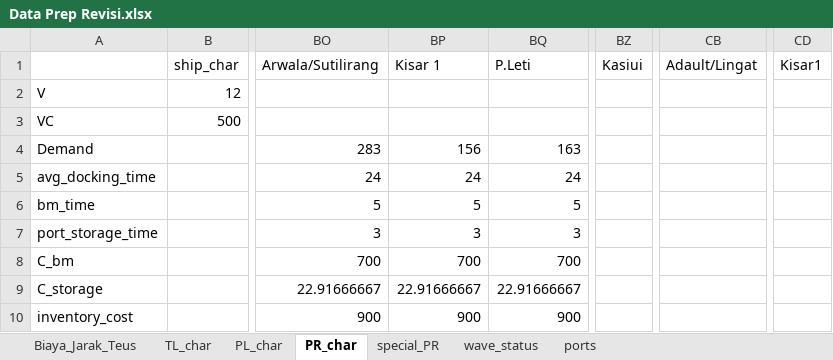
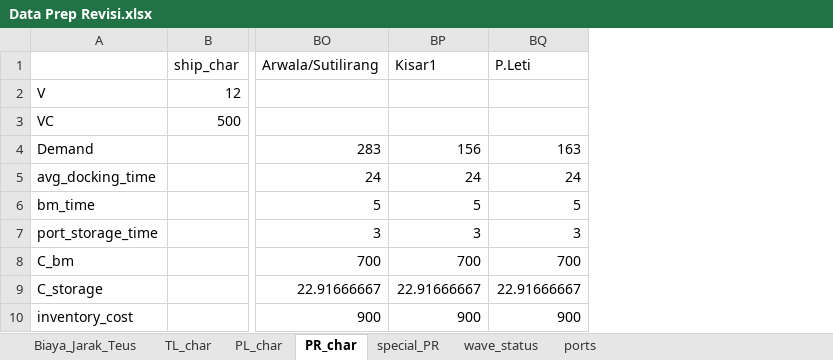
Before and after one commit to theo123490/Ship_Network_GA, an Excel workbook: Data Prep Revisi.xlsx, sheet PR_char, drawn as a sheet; only a part is shown, gaps mark what is left out; values as stored, in another font and other column widths than the file's, no borders; the diff names each change by its address in the sheet, - before the commit and + after, or states it on an @@ line.

```diff
--- a/Data Prep Revisi.xlsx (sheet PR_char)
+++ b/Data Prep Revisi.xlsx (sheet PR_char)
-column BZ (Kasiui), empty
-column CB (Adault/Lingat), empty
-column CD (Kisar1), empty
-BP1: Kisar 1
+BP1: Kisar1
```
Also changed, not shown: sheet wave_status, sheet Biaya_Jarak_Teus, sheet TL_char, sheet ports, sheet special_PR, Data Prep.xlsx, Data Ship.xlsx, 3 other files.
